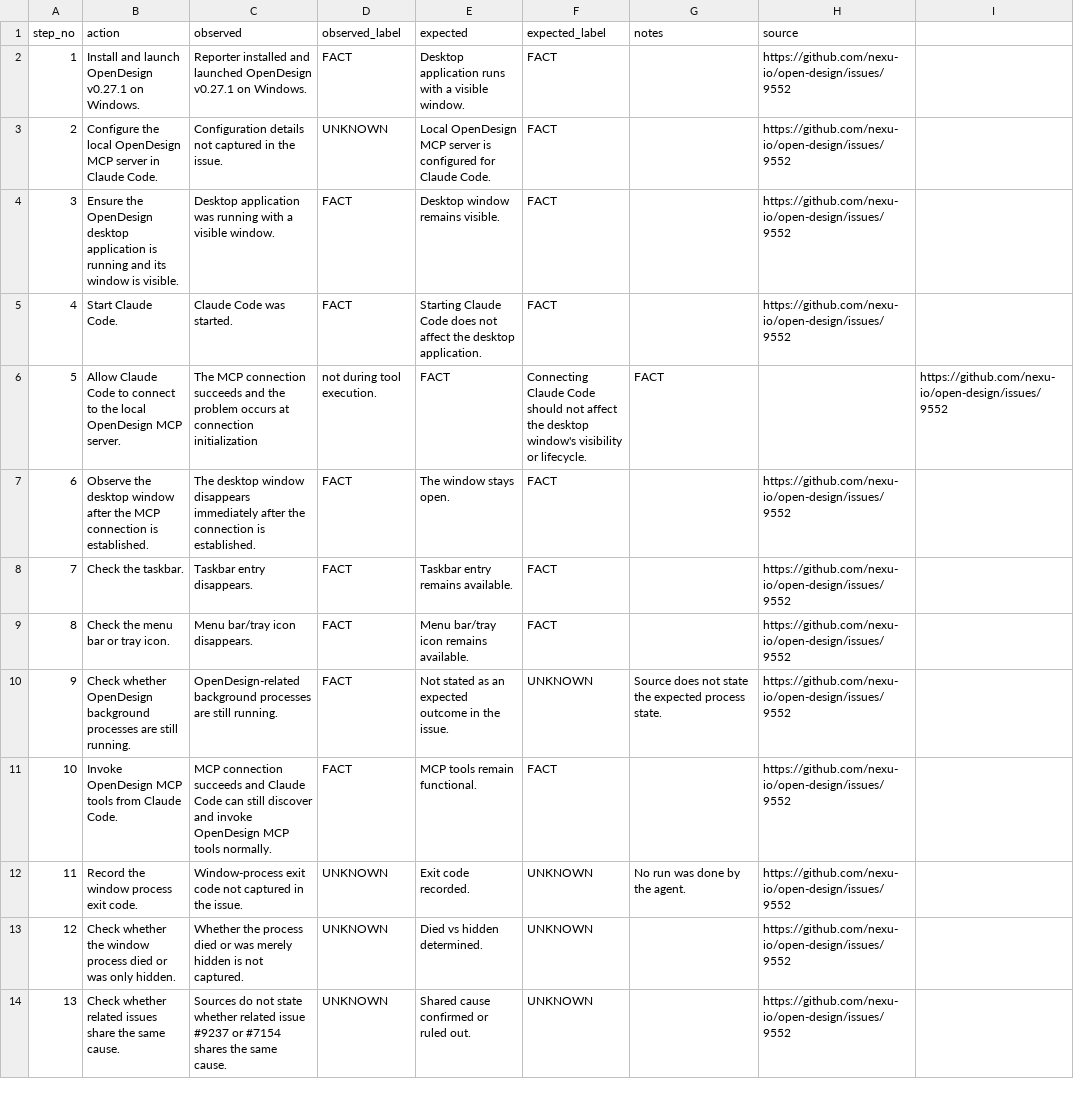
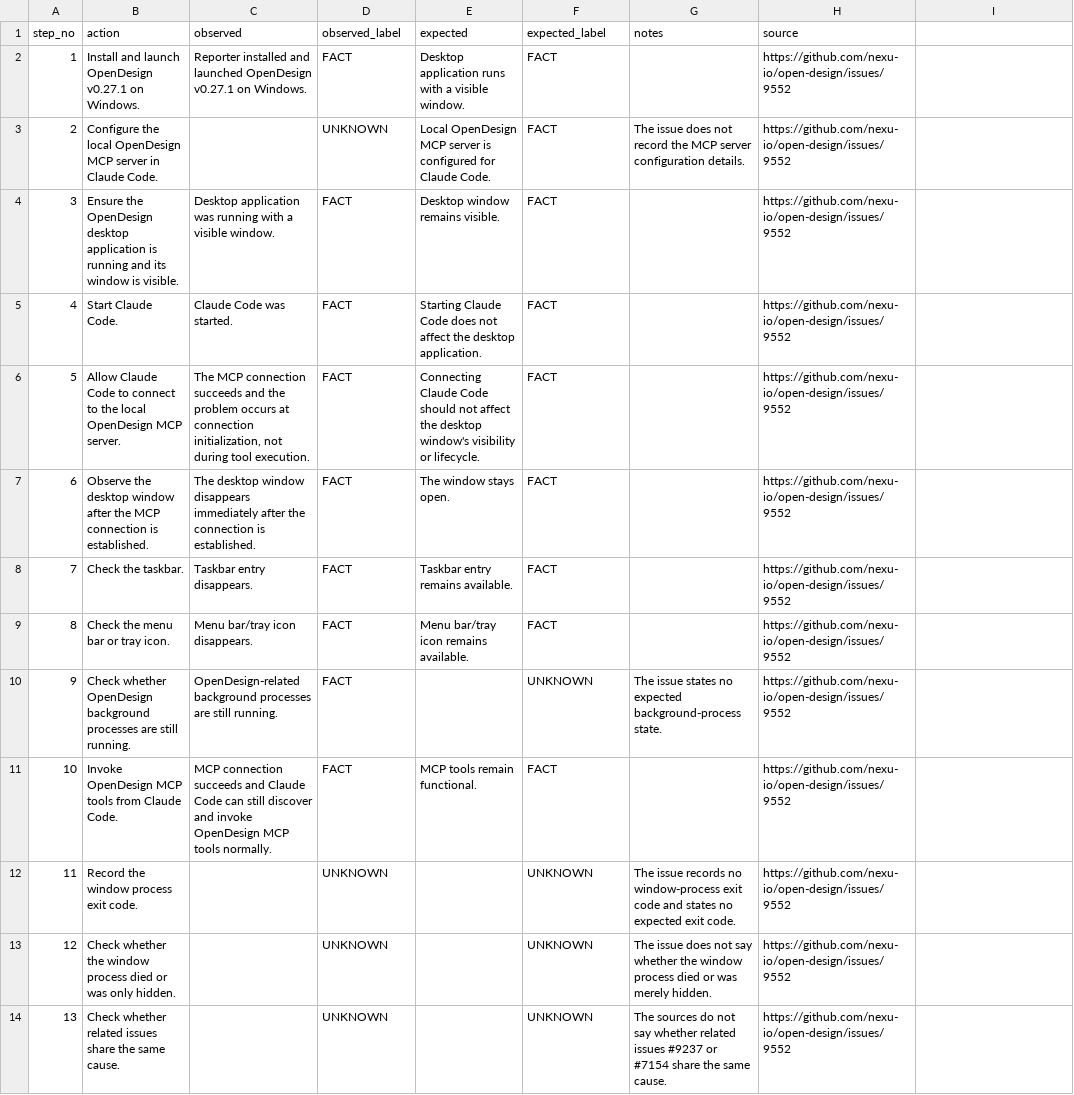
Before and after one commit to HivemindOS-Agents/hivepunk-632, a CSV file: tools/hf-issue-comment-draft/data/checklist.csv, drawn as a sheet.

```diff
--- a/tools/hf-issue-comment-draft/data/checklist.csv
+++ b/tools/hf-issue-comment-draft/data/checklist.csv
@@ -2,6 +2,6 @@ step_no,action,observed,observed_label,expected,expected_label,notes,source
 1,Install and launch OpenDesign v0.27.1 on Windows.,Reporter installed and launched OpenDesign v0.27.1 on Windows.,FACT,Desktop application runs with a visible window.,FACT,,https://github.com/nexu-io/open-design/issues/9552
-2,Configure the local OpenDesign MCP server in Claude Code.,Configuration details not captured in the issue.,UNKNOWN,Local OpenDesign MCP server is configured for Claude Code.,FACT,,https://github.com/nexu-io/open-design/issues/9552
+2,Configure the local OpenDesign MCP server in Claude Code.,,UNKNOWN,Local OpenDesign MCP server is configured for Claude Code.,FACT,The issue does not record the MCP server configuration details.,https://github.com/nexu-io/open-design/issues/9552
 3,Ensure the OpenDesign desktop application is running and its window is visible.,Desktop application was running with a visible window.,FACT,Desktop window remains visible.,FACT,,https://github.com/nexu-io/open-design/issues/9552
 4,Start Claude Code.,Claude Code was started.,FACT,Starting Claude Code does not affect the desktop application.,FACT,,https://github.com/nexu-io/open-design/issues/9552
-5,Allow Claude Code to connect to the local OpenDesign MCP server.,The MCP connection succeeds and the problem occurs at connection initialization, not during tool execution.,FACT,Connecting Claude Code should not affect the desktop window's visibility or lifecycle.,FACT,,https://github.com/nexu-io/open-design/issues/9552
+5,Allow Claude Code to connect to the local OpenDesign MCP server.,"The MCP connection succeeds and the problem occurs at connection initialization, not during tool execution.",FACT,Connecting Claude Code should not affect the desktop window's visibility or lifecycle.,FACT,,https://github.com/nexu-io/open-design/issues/9552
 6,Observe the desktop window after the MCP connection is established.,The desktop window disappears immediately after the connection is established.,FACT,The window stays open.,FACT,,https://github.com/nexu-io/open-design/issues/9552
@@ -9,6 +9,6 @@ step_no,action,observed,observed_label,expected,expected_label,notes,source
 8,Check the menu bar or tray icon.,Menu bar/tray icon disappears.,FACT,Menu bar/tray icon remains available.,FACT,,https://github.com/nexu-io/open-design/issues/9552
-9,Check whether OpenDesign background processes are still running.,OpenDesign-related background processes are still running.,FACT,Not stated as an expected outcome in the issue.,UNKNOWN,Source does not state the expected process state.,https://github.com/nexu-io/open-design/issues/9552
+9,Check whether OpenDesign background processes are still running.,OpenDesign-related background processes are still running.,FACT,,UNKNOWN,The issue states no expected background-process state.,https://github.com/nexu-io/open-design/issues/9552
 10,Invoke OpenDesign MCP tools from Claude Code.,MCP connection succeeds and Claude Code can still discover and invoke OpenDesign MCP tools normally.,FACT,MCP tools remain functional.,FACT,,https://github.com/nexu-io/open-design/issues/9552
-11,Record the window process exit code.,Window-process exit code not captured in the issue.,UNKNOWN,Exit code recorded.,UNKNOWN,No run was done by the agent.,https://github.com/nexu-io/open-design/issues/9552
-12,Check whether the window process died or was only hidden.,Whether the process died or was merely hidden is not captured.,UNKNOWN,Died vs hidden determined.,UNKNOWN,,https://github.com/nexu-io/open-design/issues/9552
-13,Check whether related issues share the same cause.,Sources do not state whether related issue #9237 or #7154 shares the same cause.,UNKNOWN,Shared cause confirmed or ruled out.,UNKNOWN,,https://github.com/nexu-io/open-design/issues/9552
+11,Record the window process exit code.,,UNKNOWN,,UNKNOWN,The issue records no window-process exit code and states no expected exit code.,https://github.com/nexu-io/open-design/issues/9552
+12,Check whether the window process died or was only hidden.,,UNKNOWN,,UNKNOWN,The issue does not say whether the window process died or was merely hidden.,https://github.com/nexu-io/open-design/issues/9552
+13,Check whether related issues share the same cause.,,UNKNOWN,,UNKNOWN,The sources do not say whether related issues #9237 or #7154 share the same cause.,https://github.com/nexu-io/open-design/issues/9552
```
